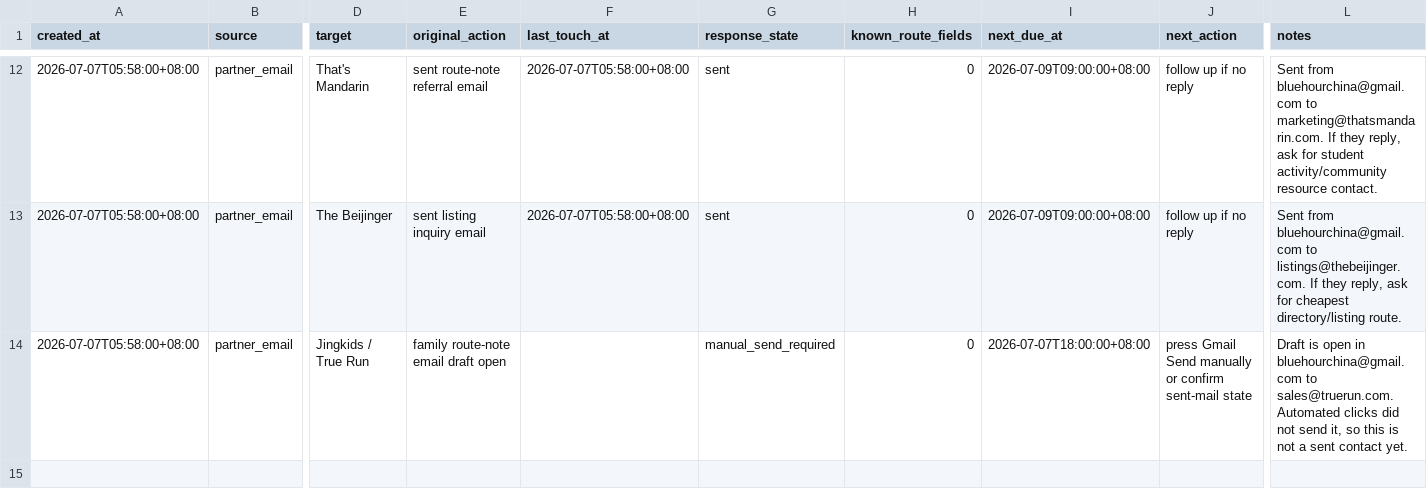
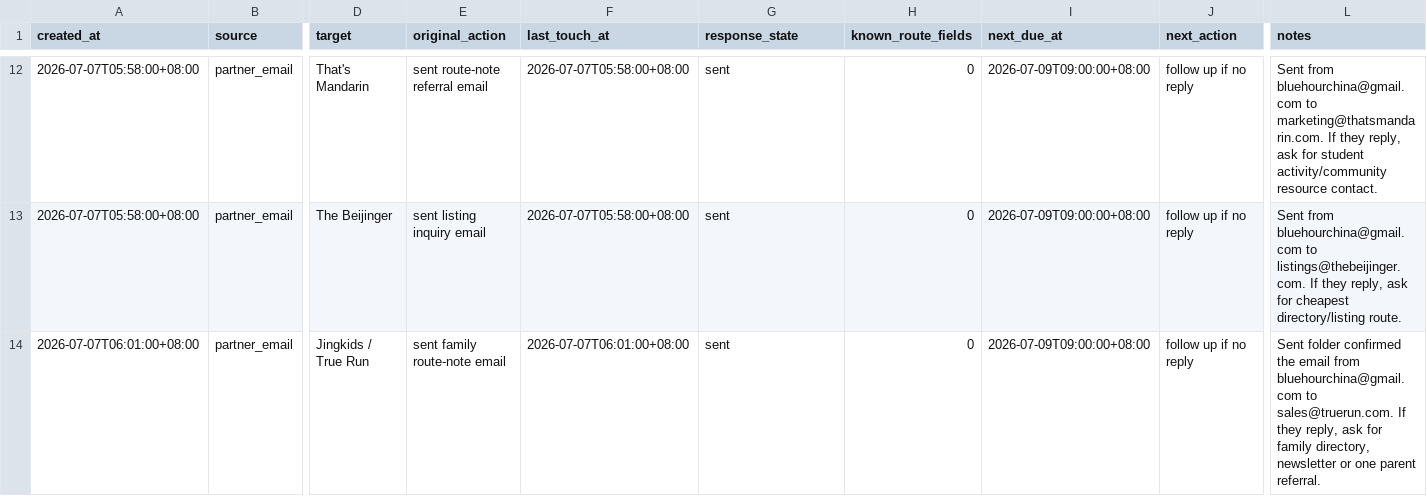
Before and after one commit to bluehourchina/bluehourchina.com, a CSV file: ops/first-customer-followup-tracker-2026-07-07.csv, drawn as a sheet; only a part is shown, gaps mark what is left out; the diff names each change by its address in the sheet, - before the commit and + after, or states it on an @@ line.

```diff
--- a/ops/first-customer-followup-tracker-2026-07-07.csv
+++ b/ops/first-customer-followup-tracker-2026-07-07.csv
-A14 (created_at): 2026-07-07T05:58:00+08:00
+A14 (created_at): 2026-07-07T06:01:00+08:00
-E14 (original_action): family route-note email draft open
+E14 (original_action): sent family route-note email
-F14 (last_touch_at): (empty)
+F14 (last_touch_at): 2026-07-07T06:01:00+08:00
-G14 (response_state): manual_send_required
+G14 (response_state): sent
-I14 (next_due_at): 2026-07-07T18:00:00+08:00
+I14 (next_due_at): 2026-07-09T09:00:00+08:00
-J14 (next_action): press Gmail Send manually or confirm sent-mail state
+J14 (next_action): follow up if no reply
-L14 (notes): Draft is open in bluehourchina@gmail.com to sales@truerun.com. Automated clicks did not send it, so this is not a sent contact yet.
+L14 (notes): Sent folder confirmed the email from bluehourchina@gmail.com to sales@truerun.com. If they reply, ask for family directory, newsletter or one parent referral.
```
Also changed, not shown: ops/first-customer-2026-07-07-real-send-queue.csv, ops/first-customer-execution-log-2026-07-07.csv.
